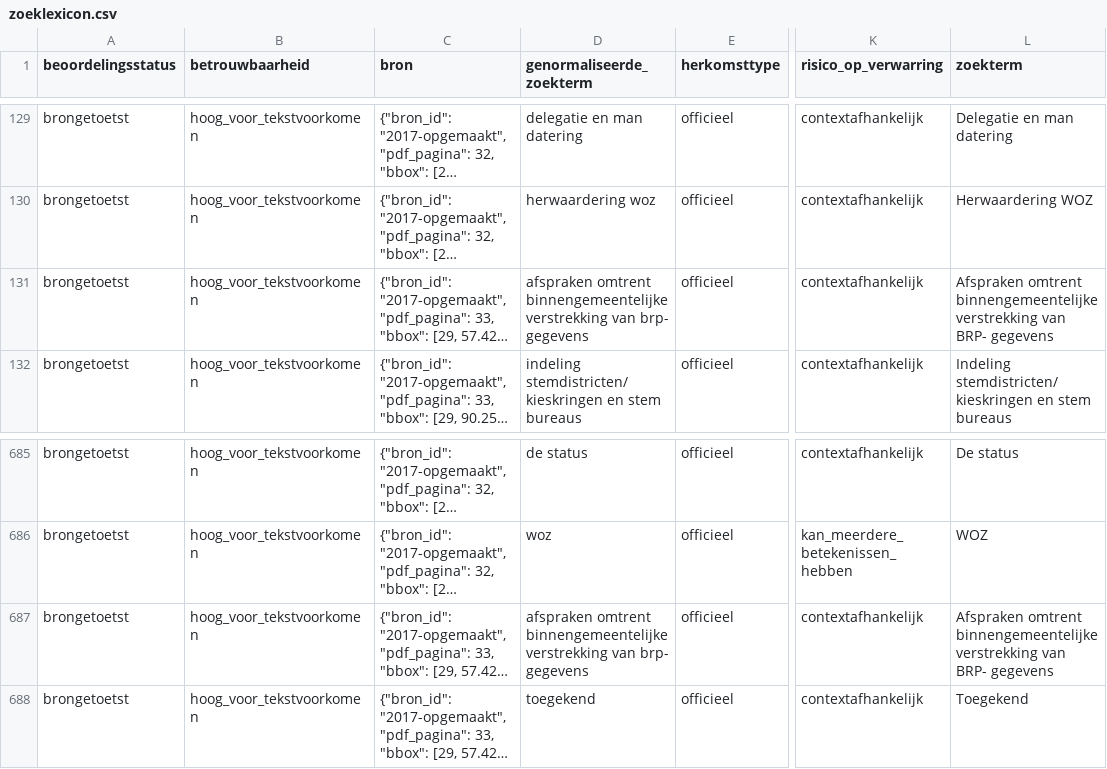
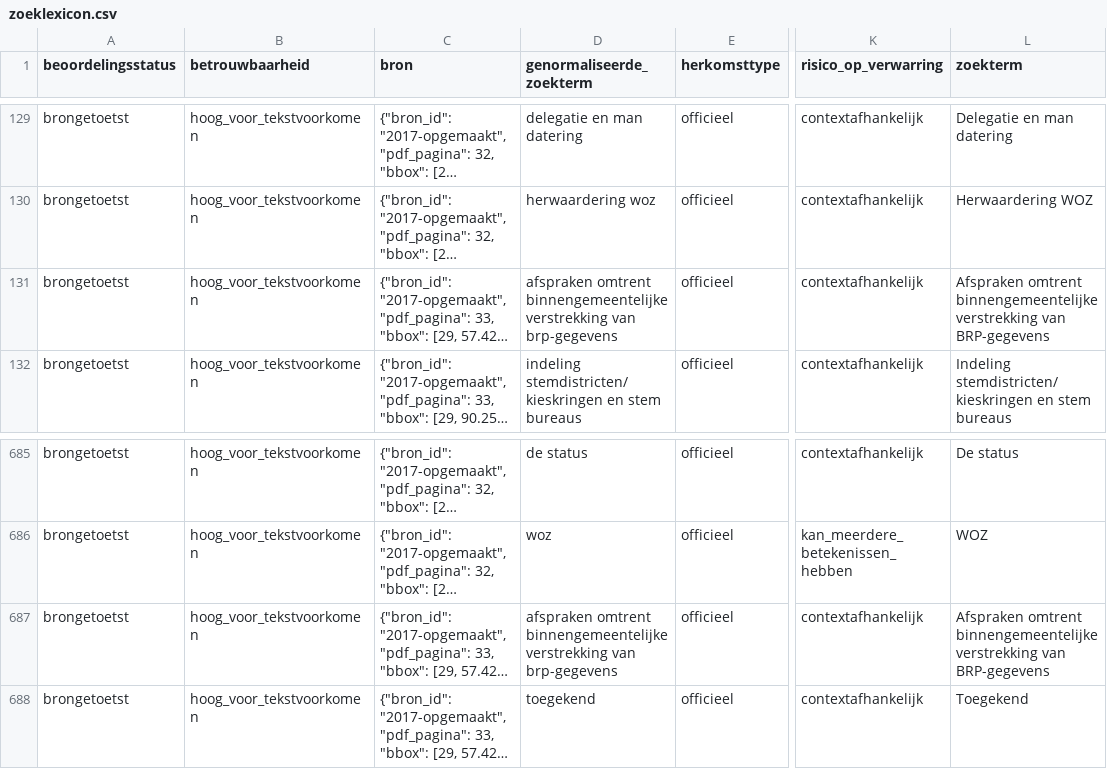
Before and after one commit to EGRten/semantische-selectie-tool, a CSV file: datasets/2017/zoeklexicon.csv, drawn as a sheet; only a part is shown, gaps mark what is left out; long unchanged cells end in …; the diff names each change by its address in the sheet, - before the commit and + after, or states it on an @@ line.

```diff
--- a/datasets/2017/zoeklexicon.csv
+++ b/datasets/2017/zoeklexicon.csv
-D131 (genormaliseerde_zoekterm): …verstrekking van brp- gegevens
+D131 (genormaliseerde_zoekterm): …verstrekking van brp-gegevens
-L131 (zoekterm): …verstrekking van BRP- gegevens
+L131 (zoekterm): …verstrekking van BRP-gegevens
-D687 (genormaliseerde_zoekterm): …verstrekking van brp- gegevens
+D687 (genormaliseerde_zoekterm): …verstrekking van brp-gegevens
-L687 (zoekterm): …verstrekking van BRP- gegevens
+L687 (zoekterm): …verstrekking van BRP-gegevens
```
Also changed, not shown: datasets/2017/selectiegegevens.csv, datasets/2017/structuur.csv, 17 other files.
